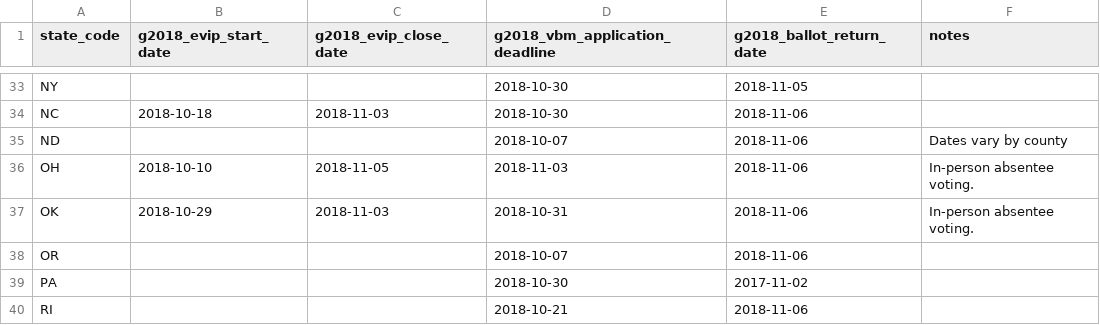
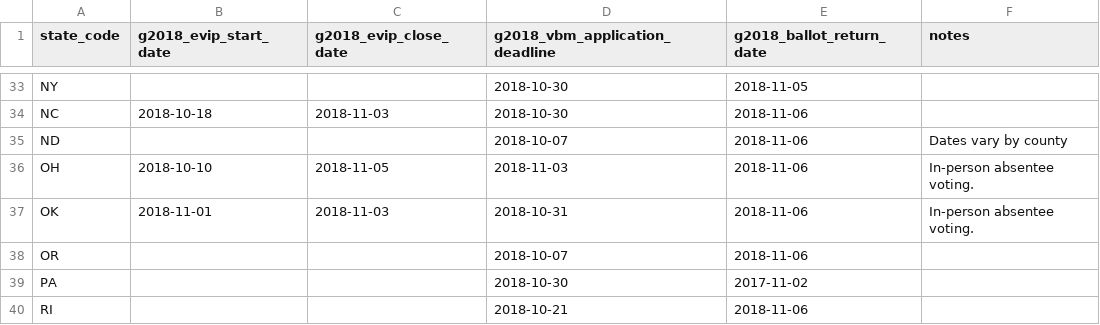
Before and after one commit to democrats/election-calendar, a CSV file: 2018/g2018_ev.csv, drawn as a sheet; only a part is shown, gaps mark what is left out.

Commit message:
oklahoma general early voting

```diff
--- a/2018/g2018_ev.csv
+++ b/2018/g2018_ev.csv
@@ -36,3 +36,3 @@ ND,,,2018-10-07,2018-11-06,Dates vary by county
 OH,2018-10-10,2018-11-05,2018-11-03,2018-11-06,In-person absentee voting.
-OK,2018-10-29,2018-11-03,2018-10-31,2018-11-06,In-person absentee voting.
+OK,2018-11-01,2018-11-03,2018-10-31,2018-11-06,In-person absentee voting.
 OR,,,2018-10-07,2018-11-06,
```
